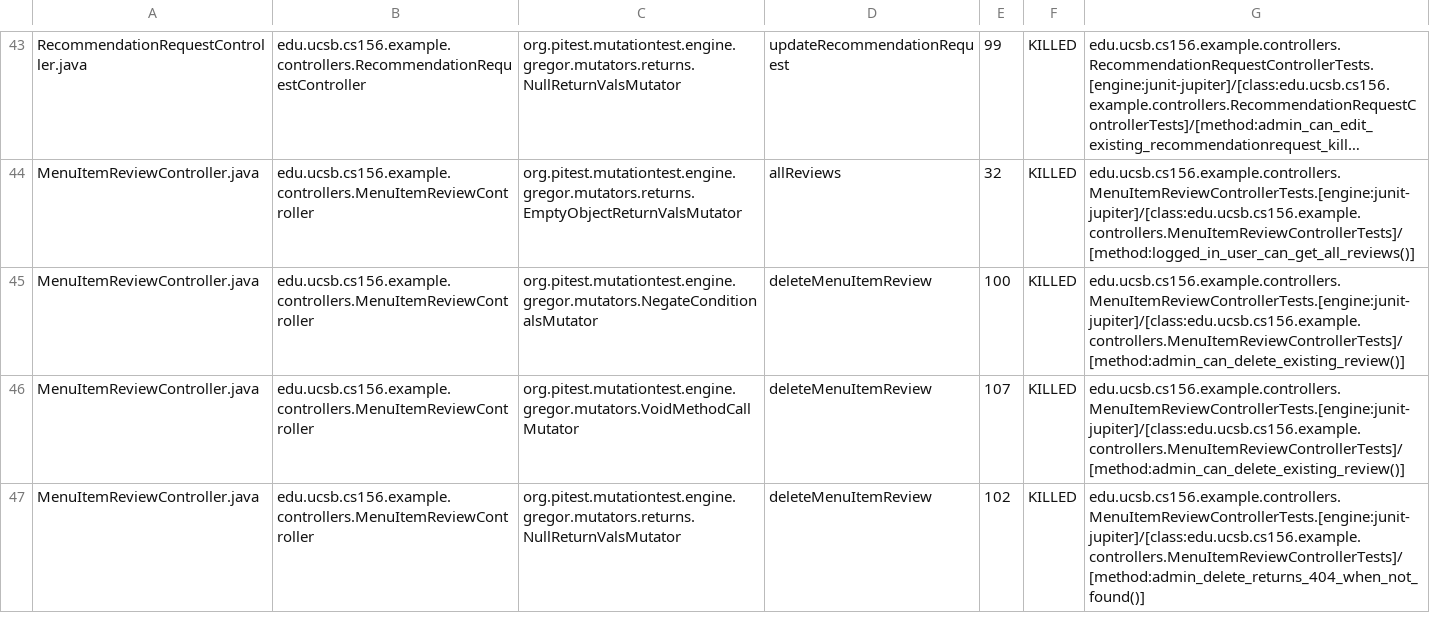
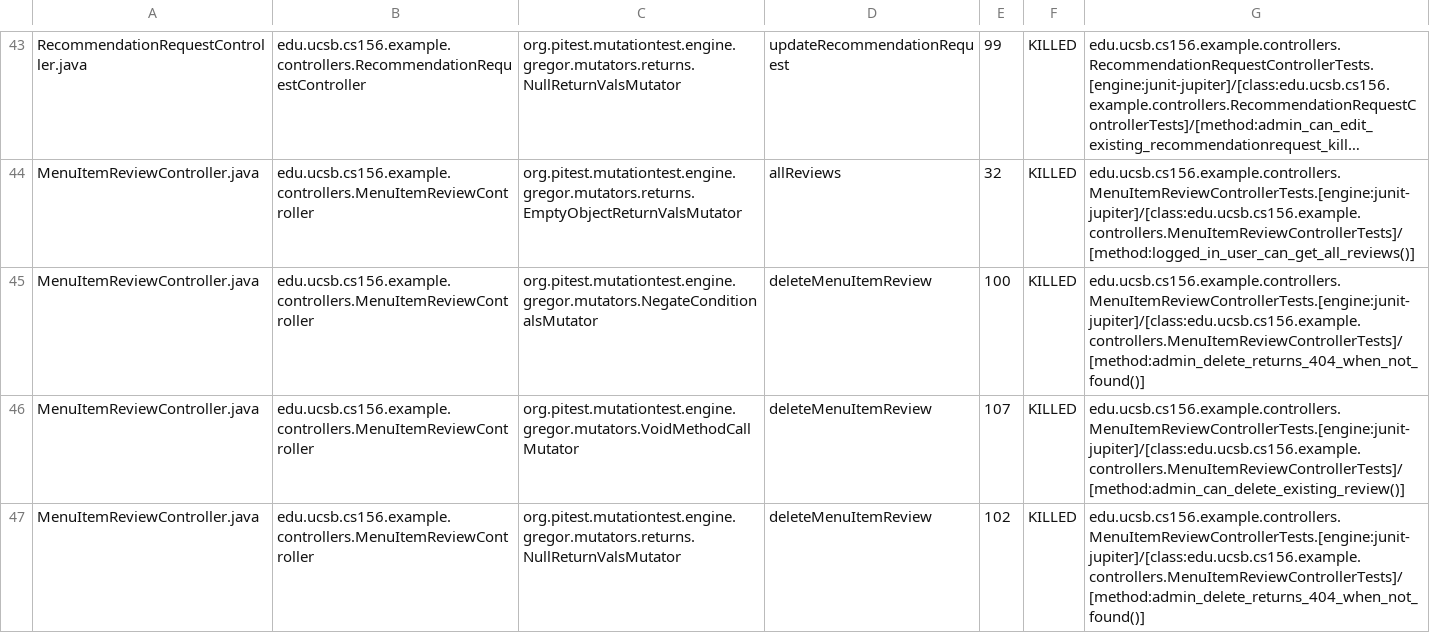
Before and after one commit to ucsb-cs156-f25/team02-f25-07, a CSV file: prs/72/pitest/mutations.csv, drawn as a sheet; only a part is shown, gaps mark what is left out; long unchanged cells end in …; the diff names each change by its address in the sheet, - before the commit and + after, or states it on an @@ line.

Commit message:
Deploying to gh-pages from @ ucsb-cs156-f25/team02-f25-07@dad60c083f390a9385e6d32ca30f1bc38a88c9fd 🚀

```diff
--- a/prs/72/pitest/mutations.csv
+++ b/prs/72/pitest/mutations.csv
-G45: edu.ucsb.cs156.example.controllers.MenuItemReviewControllerTests.[engine:junit-jupiter]/[class:edu.ucsb.cs156.example.controllers.MenuItemReviewControllerTests]/[method:admin_can_delete_existing_review()]
+G45: edu.ucsb.cs156.example.controllers.MenuItemReviewControllerTests.[engine:junit-jupiter]/[class:edu.ucsb.cs156.example.controllers.MenuItemReviewControllerTests]/[method:admin_delete_returns_404_when_not_found()]
```
Also changed, not shown: 19 other files.
